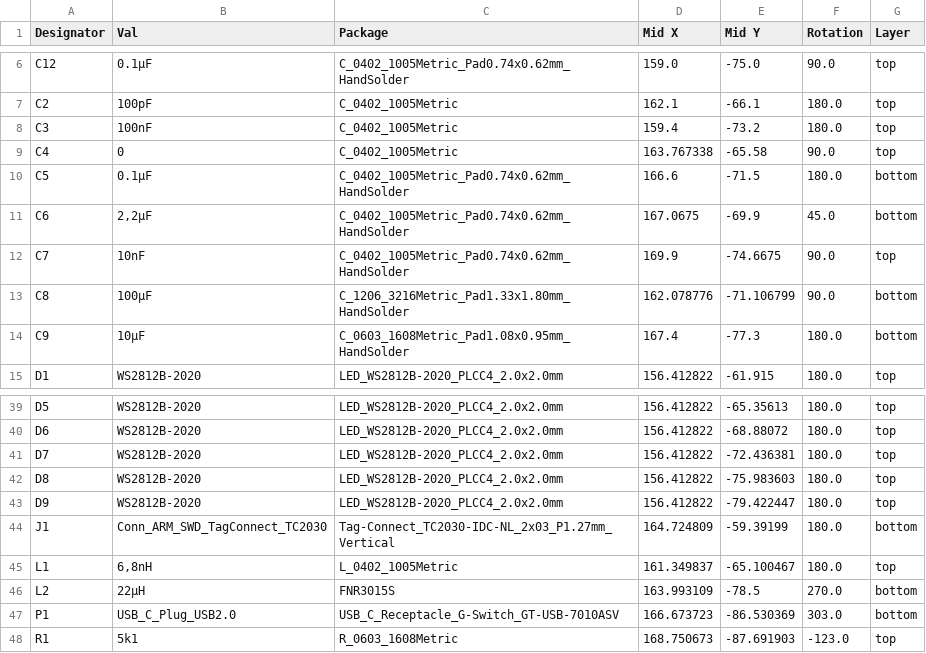
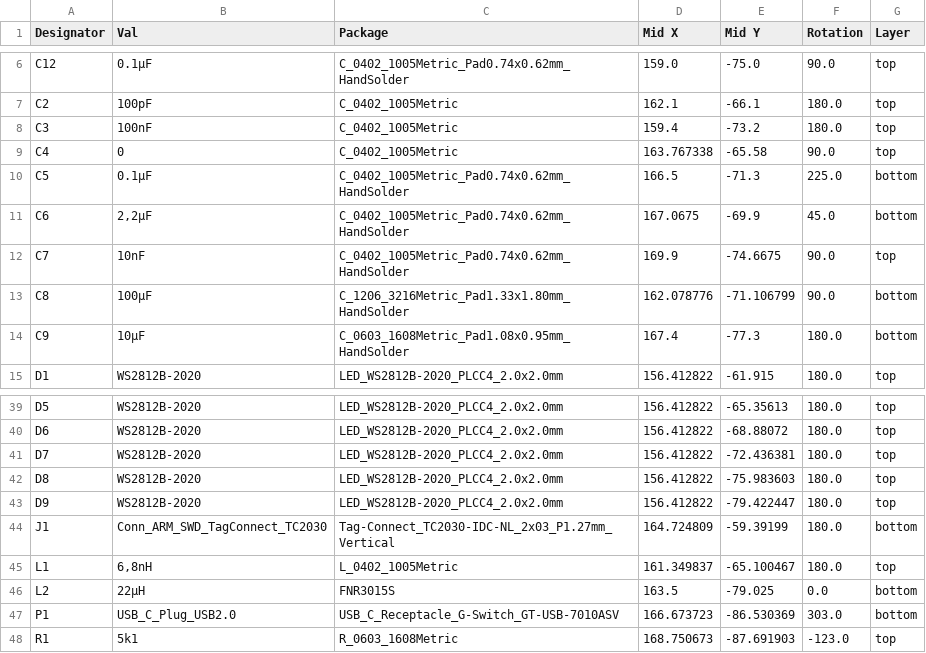
Before and after one commit to derdalaba/leucht-ohrringe, a CSV file: jlcpcb/production_files/CPL-Leucht-Ohrringe.csv, drawn as a sheet; only a part is shown, gaps mark what is left out.

```diff
--- a/jlcpcb/production_files/CPL-Leucht-Ohrringe.csv
+++ b/jlcpcb/production_files/CPL-Leucht-Ohrringe.csv
@@ -9,3 +9,3 @@ C3,100nF,C_0402_1005Metric,159.4,-73.2,180.0,top
 C4,0,C_0402_1005Metric,163.767338,-65.58,90.0,top
-C5,0.1µF,C_0402_1005Metric_Pad0.74x0.62mm_HandSolder,166.6,-71.5,180.0,bottom
+C5,0.1µF,C_0402_1005Metric_Pad0.74x0.62mm_HandSolder,166.5,-71.3,225.0,bottom
 C6,"2,2µF",C_0402_1005Metric_Pad0.74x0.62mm_HandSolder,167.0675,-69.9,45.0,bottom
@@ -45,3 +45,3 @@ J1,Conn_ARM_SWD_TagConnect_TC2030,Tag-Connect_TC2030-IDC-NL_2x03_P1.27mm_Vertica
 L1,"6,8nH",L_0402_1005Metric,161.349837,-65.100467,180.0,top
-L2,22µH,FNR3015S,163.993109,-78.5,270.0,bottom
+L2,22µH,FNR3015S,163.5,-79.025,0.0,bottom
 P1,USB_C_Plug_USB2.0,USB_C_Receptacle_G-Switch_GT-USB-7010ASV,166.673723,-86.530369,303.0,bottom
```
Also changed, not shown: 18 other files.
